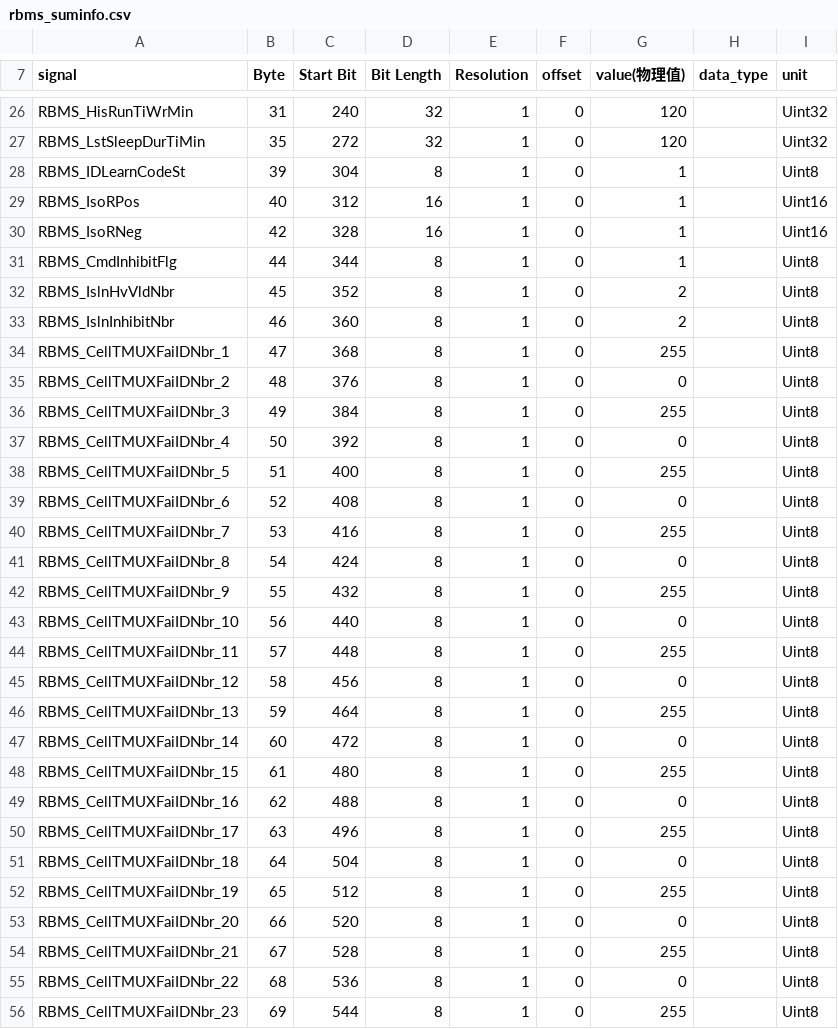
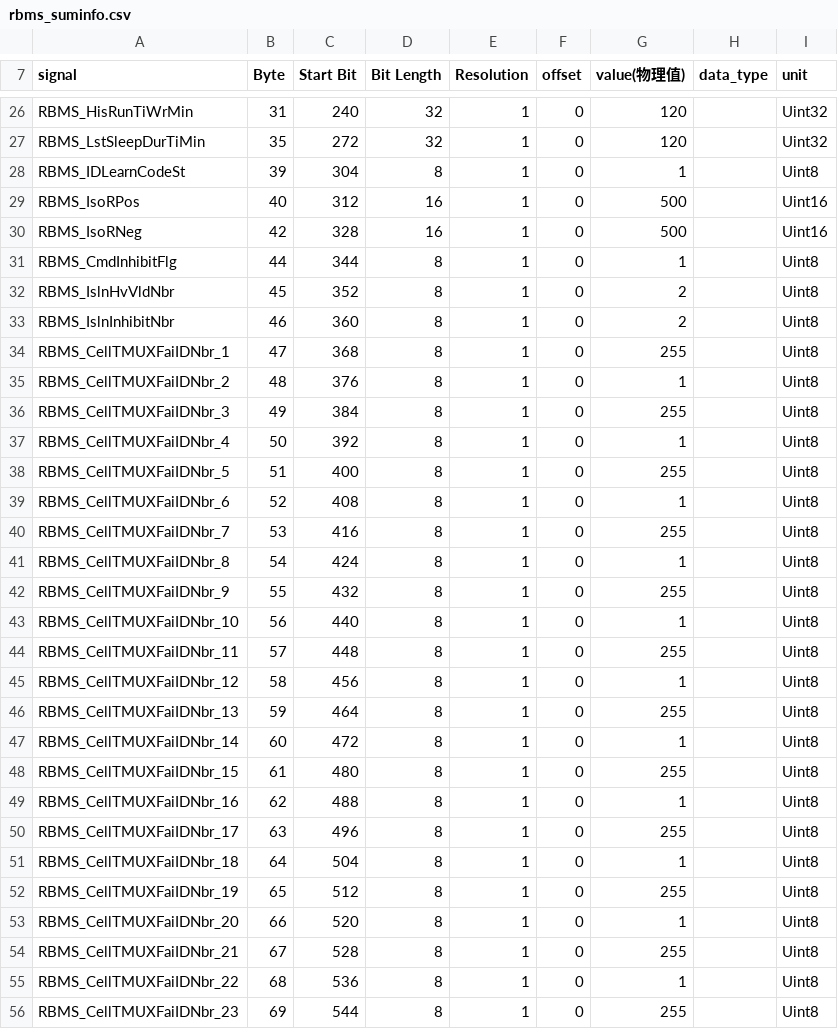
Before and after one commit to ffsxsy/py_work_script_repo, a CSV file: 4.rbms_tcp_sim/config/rbms_suminfo.csv, drawn as a sheet; only a part is shown, gaps mark what is left out; the diff covers the shown part only.

```diff
--- a/4.rbms_tcp_sim/config/rbms_suminfo.csv
+++ b/4.rbms_tcp_sim/config/rbms_suminfo.csv
@@ -28,4 +28,4 @@ RBMS_LstSleepDurTiMin,35,272,32,1,0,120,,Uint32,
 RBMS_IDLearnCodeSt,39,304,8,1,0,1,,Uint8,
-RBMS_IsoRPos,40,312,16,1,0,1,,Uint16,
-RBMS_IsoRNeg,42,328,16,1,0,1,,Uint16,
+RBMS_IsoRPos,40,312,16,1,0,500,,Uint16,
+RBMS_IsoRNeg,42,328,16,1,0,500,,Uint16,
 RBMS_CmdInhibitFlg,44,344,8,1,0,1,,Uint8,
@@ -34,23 +34,23 @@ RBMS_IslnInhibitNbr,46,360,8,1,0,2,,Uint8,
 RBMS_CellTMUXFaiIDNbr_1,47,368,8,1,0,255,,Uint8,
-RBMS_CellTMUXFaiIDNbr_2,48,376,8,1,0,0,,Uint8,
+RBMS_CellTMUXFaiIDNbr_2,48,376,8,1,0,1,,Uint8,
 RBMS_CellTMUXFaiIDNbr_3,49,384,8,1,0,255,,Uint8,
-RBMS_CellTMUXFaiIDNbr_4,50,392,8,1,0,0,,Uint8,
+RBMS_CellTMUXFaiIDNbr_4,50,392,8,1,0,1,,Uint8,
 RBMS_CellTMUXFaiIDNbr_5,51,400,8,1,0,255,,Uint8,
-RBMS_CellTMUXFaiIDNbr_6,52,408,8,1,0,0,,Uint8,
+RBMS_CellTMUXFaiIDNbr_6,52,408,8,1,0,1,,Uint8,
 RBMS_CellTMUXFaiIDNbr_7,53,416,8,1,0,255,,Uint8,
-RBMS_CellTMUXFaiIDNbr_8,54,424,8,1,0,0,,Uint8,
+RBMS_CellTMUXFaiIDNbr_8,54,424,8,1,0,1,,Uint8,
 RBMS_CellTMUXFaiIDNbr_9,55,432,8,1,0,255,,Uint8,
-RBMS_CellTMUXFaiIDNbr_10,56,440,8,1,0,0,,Uint8,
+RBMS_CellTMUXFaiIDNbr_10,56,440,8,1,0,1,,Uint8,
 RBMS_CellTMUXFaiIDNbr_11,57,448,8,1,0,255,,Uint8,
-RBMS_CellTMUXFaiIDNbr_12,58,456,8,1,0,0,,Uint8,
+RBMS_CellTMUXFaiIDNbr_12,58,456,8,1,0,1,,Uint8,
 RBMS_CellTMUXFaiIDNbr_13,59,464,8,1,0,255,,Uint8,
-RBMS_CellTMUXFaiIDNbr_14,60,472,8,1,0,0,,Uint8,
+RBMS_CellTMUXFaiIDNbr_14,60,472,8,1,0,1,,Uint8,
 RBMS_CellTMUXFaiIDNbr_15,61,480,8,1,0,255,,Uint8,
-RBMS_CellTMUXFaiIDNbr_16,62,488,8,1,0,0,,Uint8,
+RBMS_CellTMUXFaiIDNbr_16,62,488,8,1,0,1,,Uint8,
 RBMS_CellTMUXFaiIDNbr_17,63,496,8,1,0,255,,Uint8,
-RBMS_CellTMUXFaiIDNbr_18,64,504,8,1,0,0,,Uint8,
+RBMS_CellTMUXFaiIDNbr_18,64,504,8,1,0,1,,Uint8,
 RBMS_CellTMUXFaiIDNbr_19,65,512,8,1,0,255,,Uint8,
-RBMS_CellTMUXFaiIDNbr_20,66,520,8,1,0,0,,Uint8,
+RBMS_CellTMUXFaiIDNbr_20,66,520,8,1,0,1,,Uint8,
 RBMS_CellTMUXFaiIDNbr_21,67,528,8,1,0,255,,Uint8,
-RBMS_CellTMUXFaiIDNbr_22,68,536,8,1,0,0,,Uint8,
+RBMS_CellTMUXFaiIDNbr_22,68,536,8,1,0,1,,Uint8,
 RBMS_CellTMUXFaiIDNbr_23,69,544,8,1,0,255,,Uint8,
```
Also changed, not shown: 81 edited cells elsewhere in this file, 4.rbms_tcp_sim/config/rbms_cellsdr.csv, 4.rbms_tcp_sim/config/rbms_soxdebug2.csv, 23 other files.
